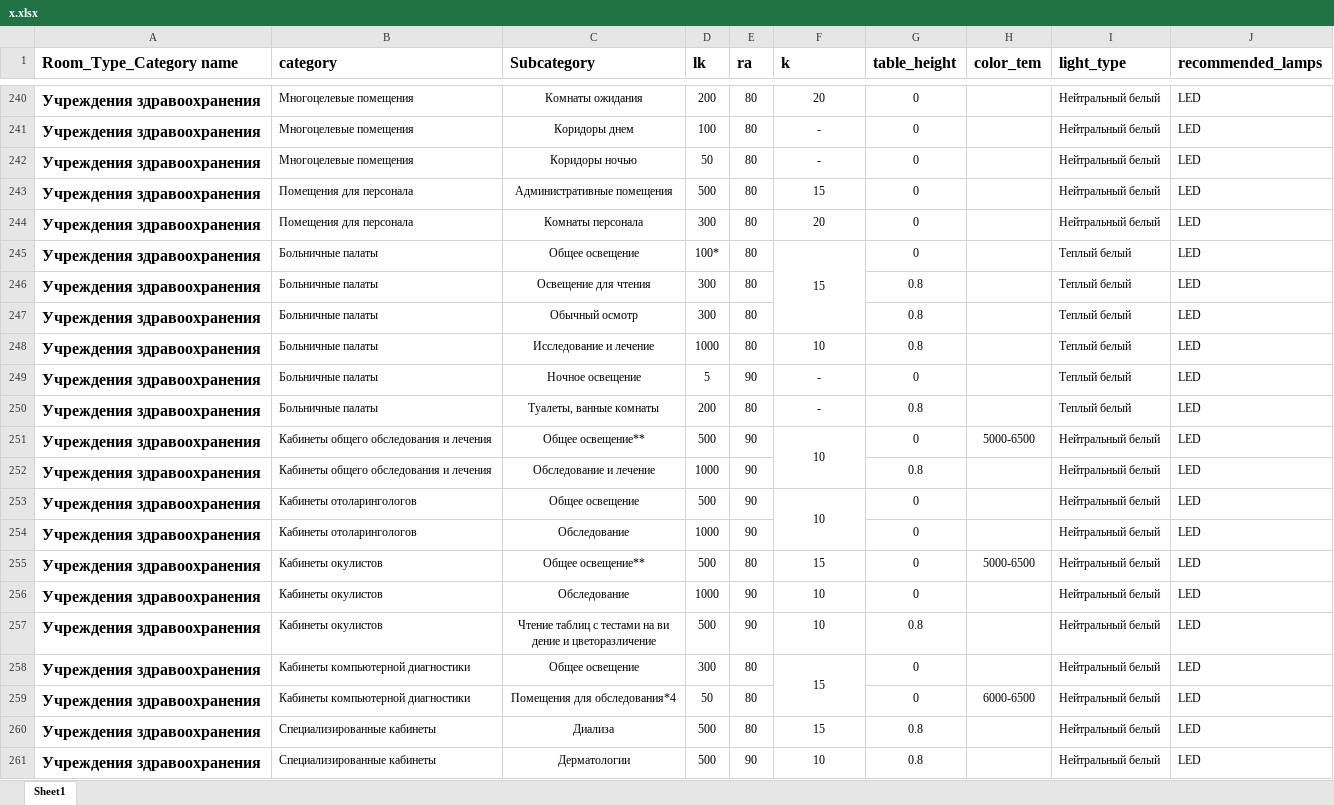
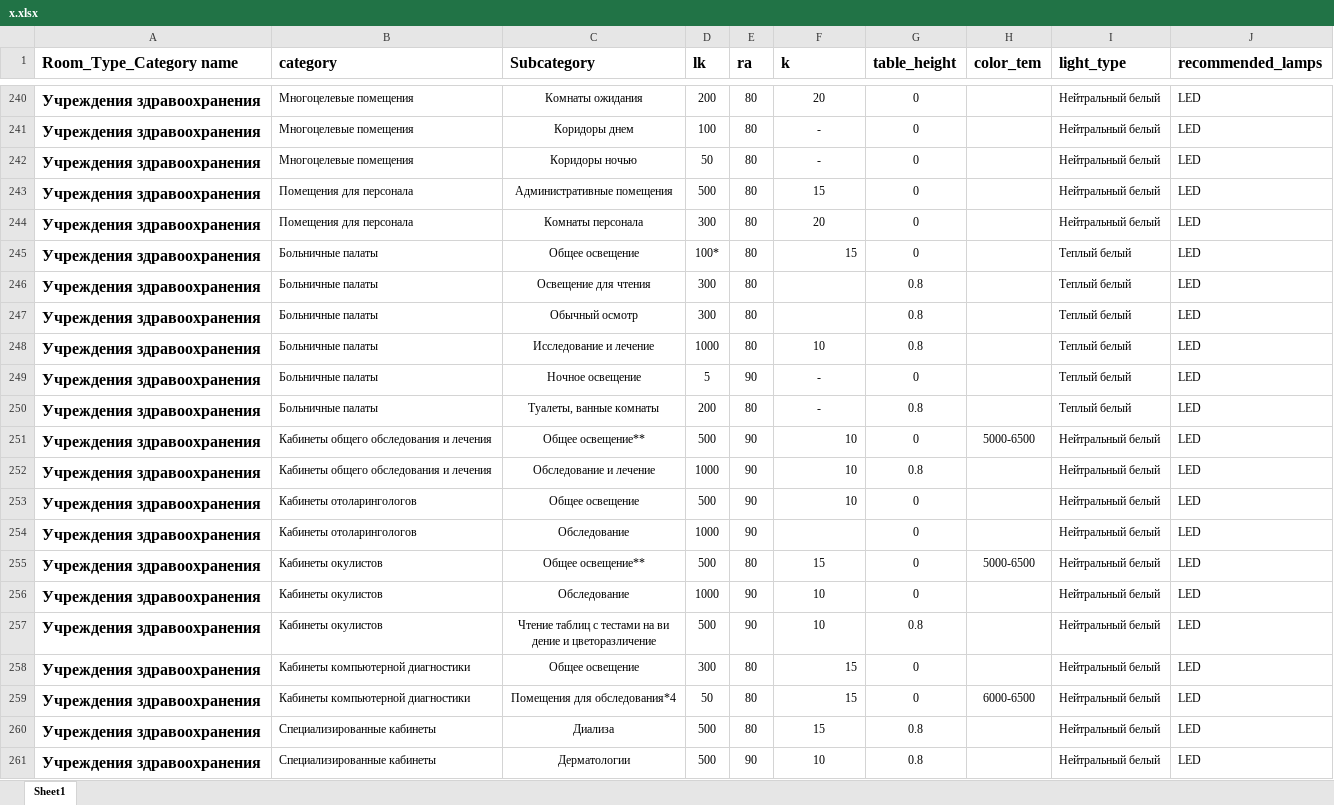
Before and after one commit to Farhod2521/cal, an Excel workbook: app_lightbulb/management/commands/x.xlsx, sheet Sheet1, drawn as a sheet; only a part is shown, gaps mark what is left out; values as stored, in another font and other column widths than the file's, no borders; the diff names each change by its address in the sheet, - before the commit and + after, or states it on an @@ line.

Commit message:
fixed

```diff
--- a/app_lightbulb/management/commands/x.xlsx (sheet Sheet1)
+++ b/app_lightbulb/management/commands/x.xlsx (sheet Sheet1)
-F245 alignment: center
+F245 alignment: right
-F245:F247 merged
-F251 alignment: center
+F251 alignment: right
-F251:F252 merged
-F252 (k): (empty)
+F252 (k): 10
-F253 alignment: center
+F253 alignment: right
-F253:F254 merged
-F258 alignment: center
+F258 alignment: right
-F258:F259 merged
-F259 (k): (empty)
+F259 (k): 15
```
